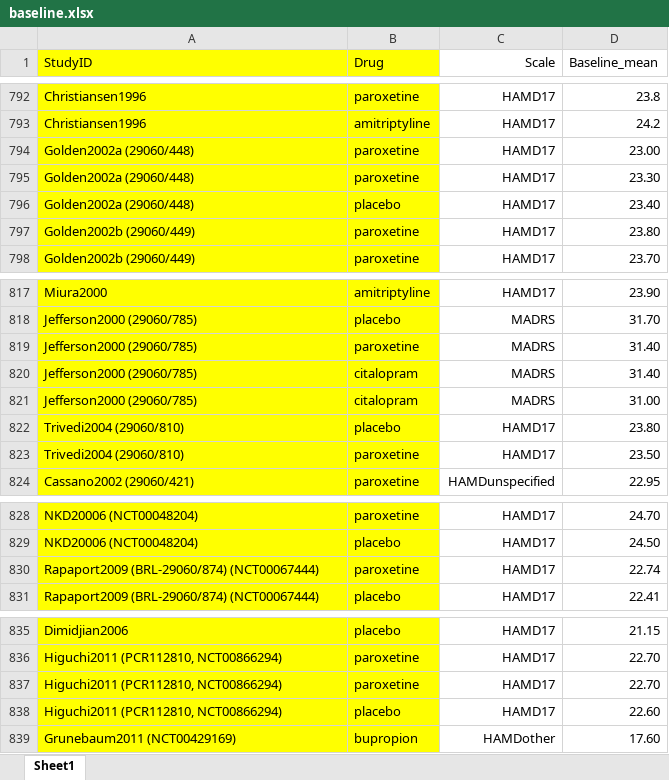
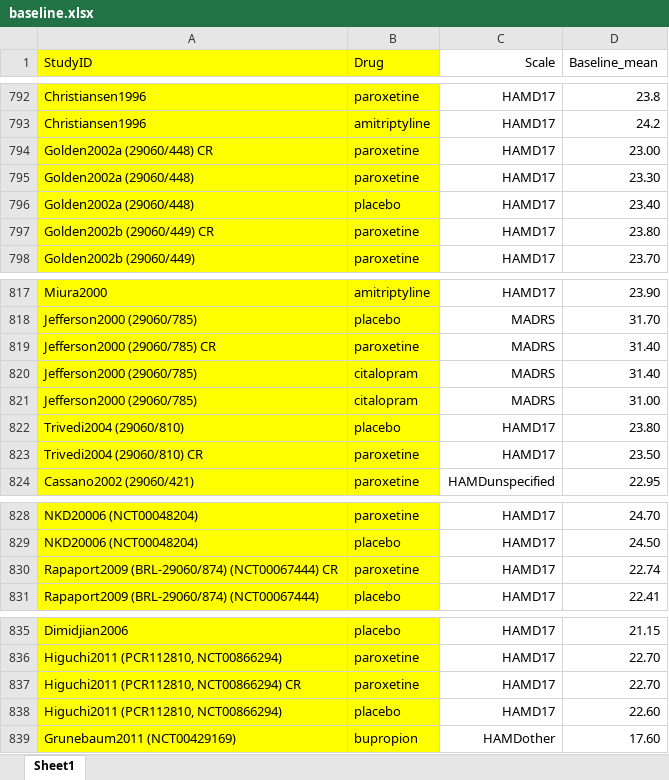
Before and after one commit to Dr-Dong/Reproduce_Fixed_low_dose_vs_flexible_dose, an Excel workbook: analysis/baseline.xlsx, sheet Sheet1, drawn as a sheet; only a part is shown, gaps mark what is left out; values as stored, in another font and other column widths than the file's, no borders; the diff names each change by its address in the sheet, - before the commit and + after, or states it on an @@ line.

```diff
--- a/analysis/baseline.xlsx (sheet Sheet1)
+++ b/analysis/baseline.xlsx (sheet Sheet1)
-A794 (StudyID): Golden2002a (29060/448)
+A794 (StudyID): Golden2002a (29060/448) CR
-A797 (StudyID): Golden2002b (29060/449)
+A797 (StudyID): Golden2002b (29060/449) CR
-A819 (StudyID): Jefferson2000 (29060/785)
+A819 (StudyID): Jefferson2000 (29060/785) CR
-A823 (StudyID): Trivedi2004 (29060/810)
+A823 (StudyID): Trivedi2004 (29060/810) CR
-A830 (StudyID): Rapaport2009 (BRL-29060/874) (NCT00067444)
+A830 (StudyID): Rapaport2009 (BRL-29060/874) (NCT00067444) CR
-A837 (StudyID): Higuchi2011 (PCR112810, NCT00866294)
+A837 (StudyID): Higuchi2011 (PCR112810, NCT00866294) CR
```
Also changed, not shown: analysis/20(vs20-40).xlsx, analysis/20-40-80.xlsx, 15 other files.
